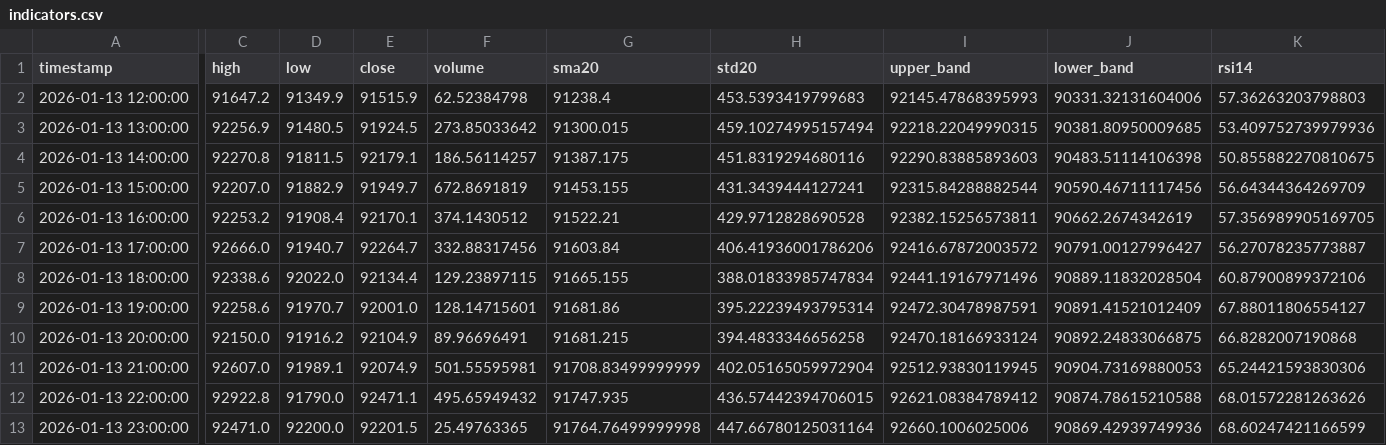
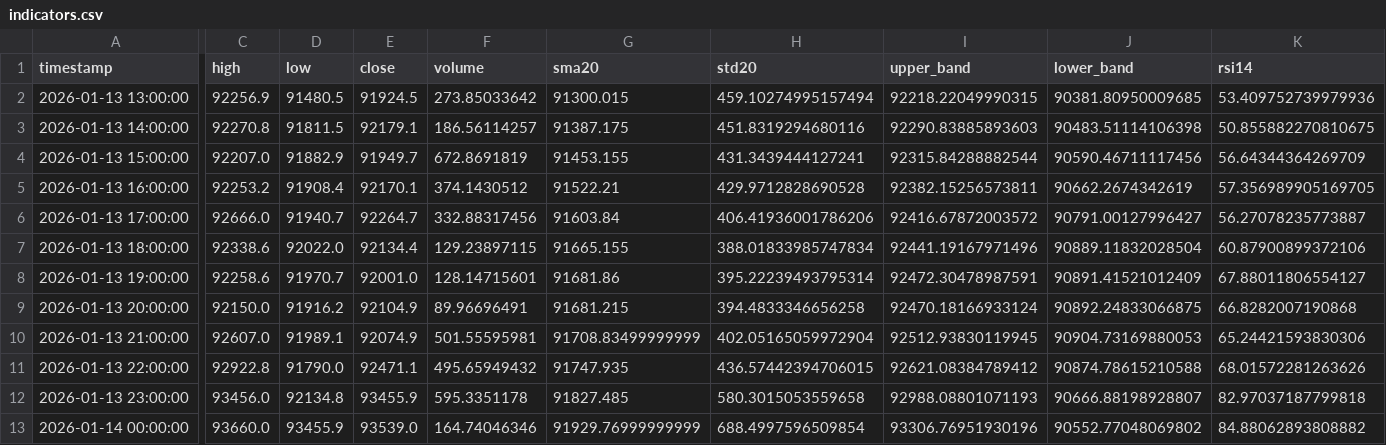
Before and after one commit to ha0zh/btc-db-v3-cron, a CSV file: backtest_results/indicators.csv, drawn as a sheet; only a part is shown, gaps mark what is left out; removed rows and columns are numbered as before the commit, all else as after; rows hold the shown columns only; the diff covers the shown part only; the diff names each change by its address in the sheet, - before the commit and + after, or states it on an @@ line.

```diff
--- a/backtest_results/indicators.csv
+++ b/backtest_results/indicators.csv
-row 2: 2026-01-13 12:00:00 | 91647.2 | 91349.9 | 91515.9 | 62.52384798 | 91238.4 | 453.5393419799683 | 92145.47868395993 | 90331.32131604006 | 57.36263203798803
-C12 (high): 92471.0
+C12 (high): 93456.0
-D12 (low): 92200.0
+D12 (low): 92134.8
-E12 (close): 92201.5
+E12 (close): 93455.9
-F12 (volume): 25.49763365
+F12 (volume): 595.3351178
-G12 (sma20): 91764.76499999998
+G12 (sma20): 91827.485
-H12 (std20): 447.66780125031164
+H12 (std20): 580.3015053559658
-I12 (upper_band): 92660.1006025006
+I12 (upper_band): 92988.08801071193
-J12 (lower_band): 90869.42939749936
+J12 (lower_band): 90666.88198928807
-K12 (rsi14): 68.60247421166599
+K12 (rsi14): 82.97037187799818
+row 13: 2026-01-14 00:00:00 | 93660.0 | 93455.9 | 93539.0 | 164.74046346 | 91929.76999999999 | 688.4997596509854 | 93306.76951930196 | 90552.77048069802 | 84.88062893808882
```
Also changed, not shown: 2 edited cells elsewhere in this file, backtest_results/conditions.csv, 3 other files.
